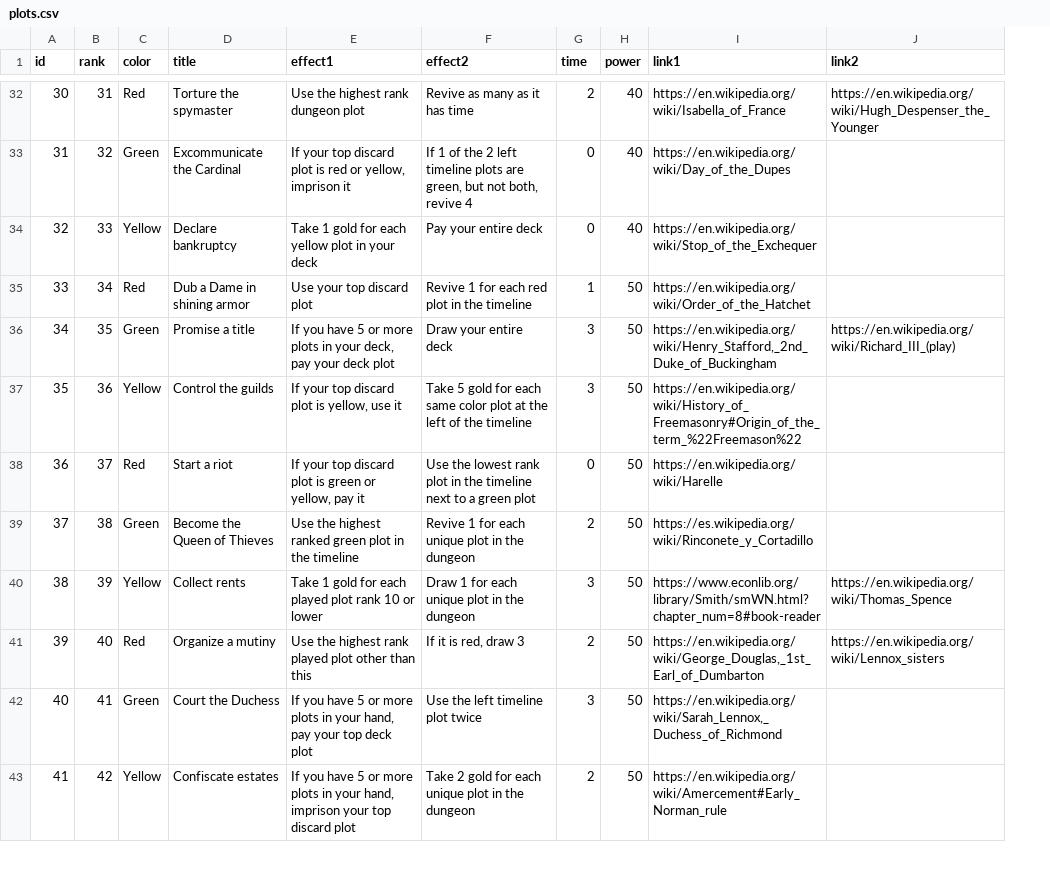
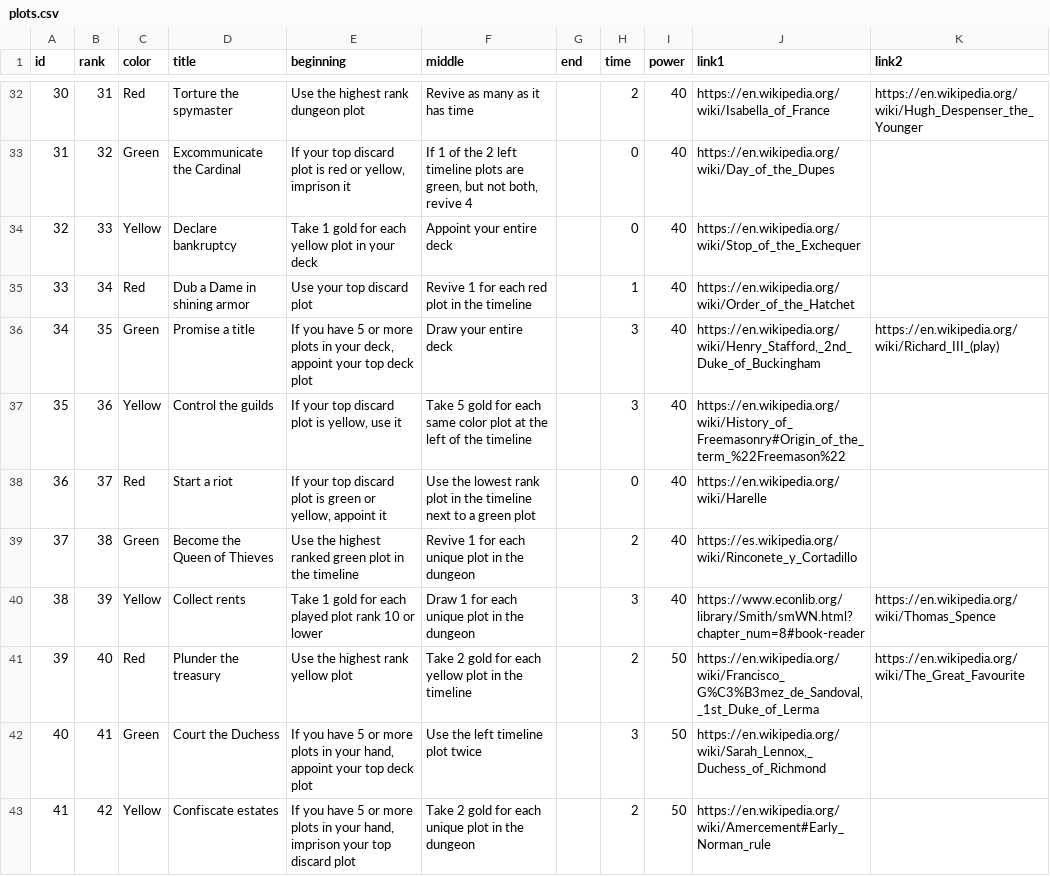
Before and after one commit to davidystephenson/empress, a CSV file: plots.csv, drawn as a sheet; only a part is shown, gaps mark what is left out; addresses are those after the commit; the diff covers the shown part only; the diff names each change by its address in the sheet, - before the commit and + after, or states it on an @@ line.

Commit message:
3 effects per plot

```diff
--- a/plots.csv
+++ b/plots.csv
+column G (end), empty
-E1: effect1
+E1: beginning
-F1: effect2
+F1: middle
-F34 (middle): Pay your entire deck
+F34 (middle): Appoint your entire deck
-I35:I40 (power): 50
+I35:I40 (power): 40
-E36 (beginning): …your deck, pay your deck plot
+E36 (beginning): …your deck, appoint your top deck plot
-E38 (beginning): …or yellow, pay it
+E38 (beginning): …or yellow, appoint it
-D41 (title): Organize a mutiny
+D41 (title): Plunder the treasury
-E41 (beginning): Use the highest rank played plot other than this
+E41 (beginning): Use the highest rank yellow plot
-F41 (middle): If it is red, draw 3
+F41 (middle): Take 2 gold for each yellow plot in the timeline
-J41 (link1): https://en.wikipedia.org/wiki/George_Douglas,_1st_Earl_of_Dumbarton
+J41 (link1): https://en.wikipedia.org/wiki/Francisco_G%C3%B3mez_de_Sandoval,_1st_Duke_of_Lerma
-K41 (link2): https://en.wikipedia.org/wiki/Lennox_sisters
+K41 (link2): https://en.wikipedia.org/wiki/The_Great_Favourite
-E42 (beginning): …your hand, pay your top…
+E42 (beginning): …your hand, appoint your top…
```
Also changed, not shown: 37 edited cells elsewhere in this file, 2 other files.
